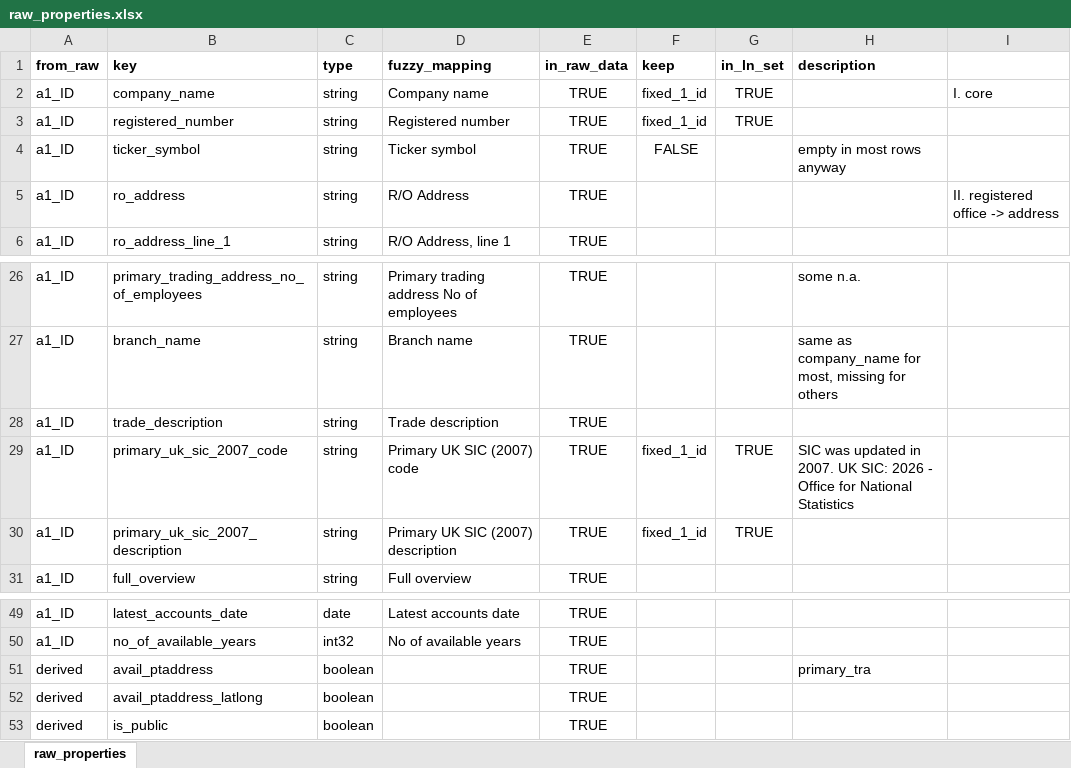
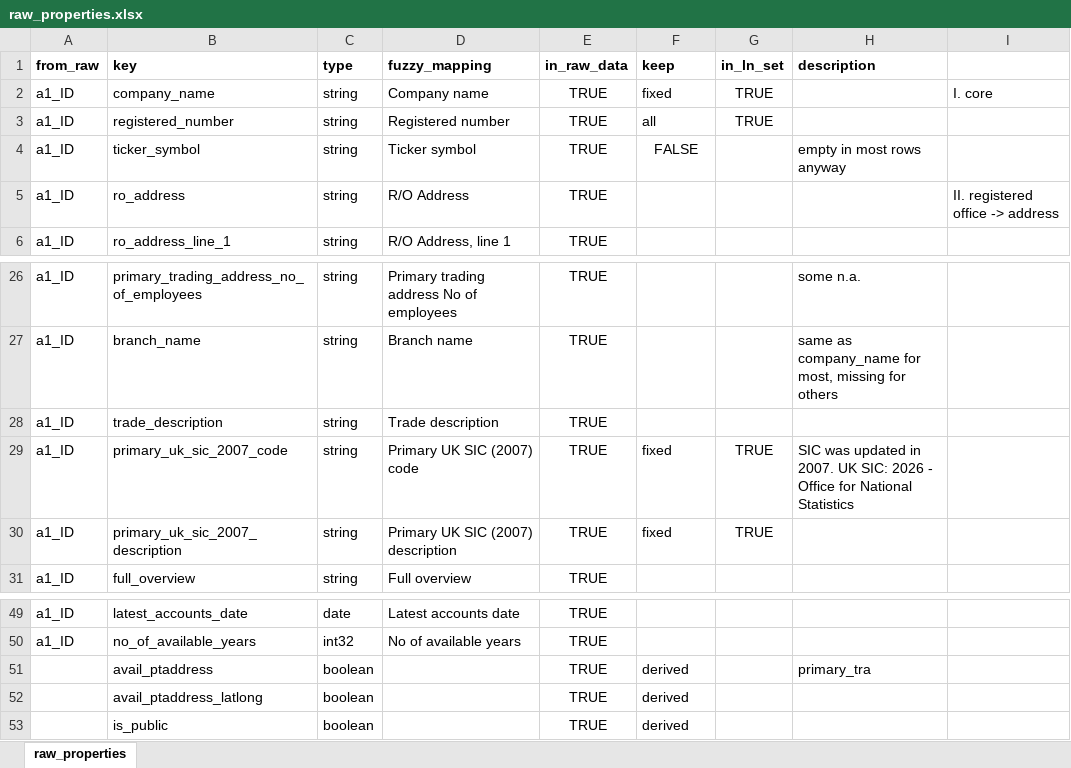
Before and after one commit to aloysiuslip/ucl-diss-ECON0079, an Excel workbook: build/input/raw_properties.xlsx, sheet raw_properties, drawn as a sheet; only a part is shown, gaps mark what is left out; values as stored, in another font and other column widths than the file's, no borders; the diff names each change by its address in the sheet, - before the commit and + after, or states it on an @@ line.

Commit message:
Modify schema condition to "keep" and all

```diff
--- a/build/input/raw_properties.xlsx (sheet raw_properties)
+++ b/build/input/raw_properties.xlsx (sheet raw_properties)
-F2 (keep): fixed_1_id
+F2 (keep): fixed
-F3 (keep): fixed_1_id
+F3 (keep): all
-F29:F30 (keep): fixed_1_id
+F29:F30 (keep): fixed
-A51:A53 (from_raw): derived
+A51:A53 (from_raw): (empty)
-F51:F53 (keep): (empty)
+F51:F53 (keep): derived
```
Also changed, not shown: 1 other file.
